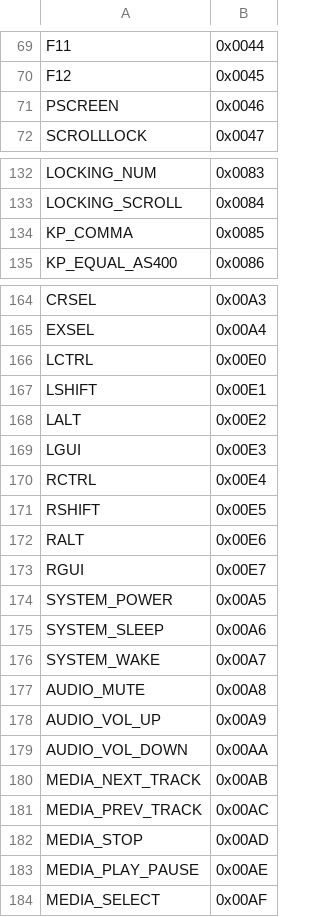
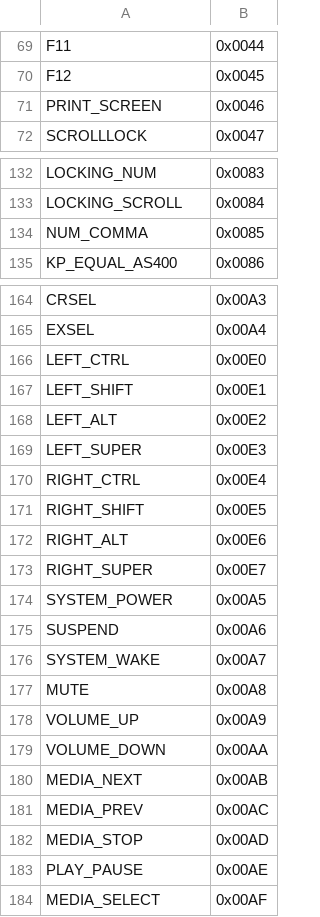
Before and after one commit to pop-os/keyboard-configurator, a CSV file: layouts/system76/launch_1/keymap.csv, drawn as a sheet; only a part is shown, gaps mark what is left out; the diff covers the shown part only.

Commit message:
Rename launch keycodes to be consistent with System76 EC keycode names

```diff
--- a/layouts/system76/launch_1/keymap.csv
+++ b/layouts/system76/launch_1/keymap.csv
@@ -70,3 +70,3 @@ F11,0x0044
 F12,0x0045
-PSCREEN,0x0046
+PRINT_SCREEN,0x0046
 SCROLLLOCK,0x0047
@@ -133,3 +133,3 @@ LOCKING_NUM,0x0083
 LOCKING_SCROLL,0x0084
-KP_COMMA,0x0085
+NUM_COMMA,0x0085
 KP_EQUAL_AS400,0x0086
@@ -165,20 +165,20 @@ CRSEL,0x00A3
 EXSEL,0x00A4
-LCTRL,0x00E0
-LSHIFT,0x00E1
-LALT,0x00E2
-LGUI,0x00E3
-RCTRL,0x00E4
-RSHIFT,0x00E5
-RALT,0x00E6
-RGUI,0x00E7
+LEFT_CTRL,0x00E0
+LEFT_SHIFT,0x00E1
+LEFT_ALT,0x00E2
+LEFT_SUPER,0x00E3
+RIGHT_CTRL,0x00E4
+RIGHT_SHIFT,0x00E5
+RIGHT_ALT,0x00E6
+RIGHT_SUPER,0x00E7
 SYSTEM_POWER,0x00A5
-SYSTEM_SLEEP,0x00A6
+SUSPEND,0x00A6
 SYSTEM_WAKE,0x00A7
-AUDIO_MUTE,0x00A8
-AUDIO_VOL_UP,0x00A9
-AUDIO_VOL_DOWN,0x00AA
-MEDIA_NEXT_TRACK,0x00AB
-MEDIA_PREV_TRACK,0x00AC
+MUTE,0x00A8
+VOLUME_UP,0x00A9
+VOLUME_DOWN,0x00AA
+MEDIA_NEXT,0x00AB
+MEDIA_PREV,0x00AC
 MEDIA_STOP,0x00AD
-MEDIA_PLAY_PAUSE,0x00AE
+PLAY_PAUSE,0x00AE
 MEDIA_SELECT,0x00AF
```
Also changed, not shown: 31 edited cells elsewhere in this file.
